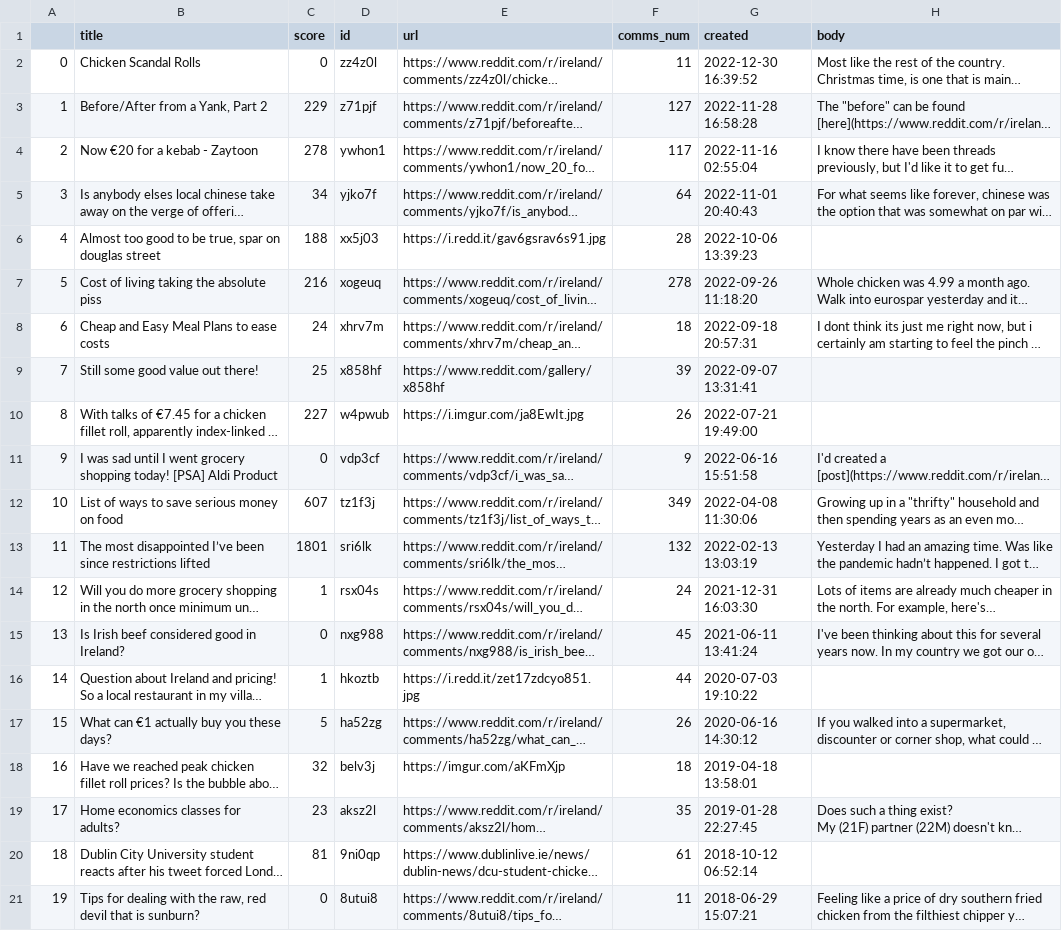
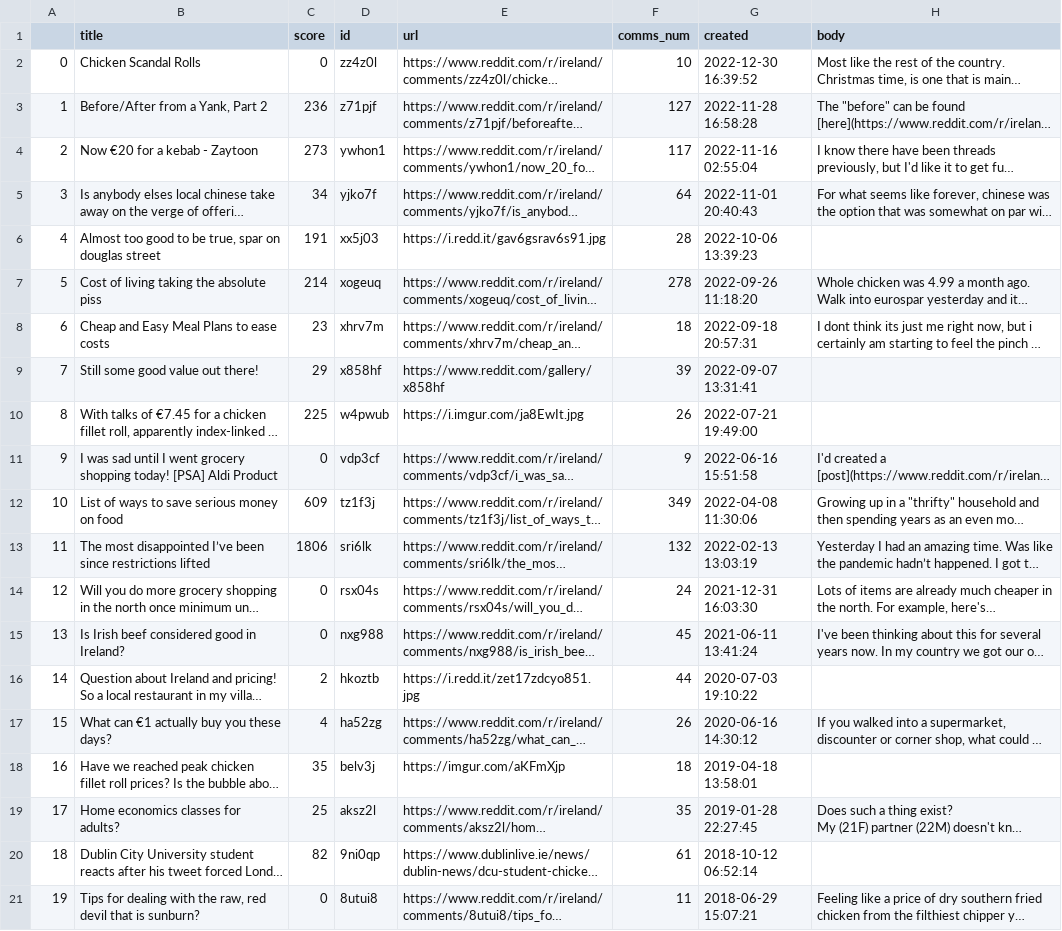
Before and after one commit to Juliet-Blue/sba22307-CA2, a CSV file: text_data/Ireland_chicken pricesubreddit.csv, drawn as a sheet; long unchanged cells end in …; the diff names each change by its address in the sheet, - before the commit and + after, or states it on an @@ line.

```diff
--- a/text_data/Ireland_chicken pricesubreddit.csv
+++ b/text_data/Ireland_chicken pricesubreddit.csv
-F2 (comms_num): 11
+F2 (comms_num): 10
-C3 (score): 229
+C3 (score): 236
-C4 (score): 278
+C4 (score): 273
-C6 (score): 188
+C6 (score): 191
-C7 (score): 216
+C7 (score): 214
-C8 (score): 24
+C8 (score): 23
-C9 (score): 25
+C9 (score): 29
-C10 (score): 227
+C10 (score): 225
-C12 (score): 607
+C12 (score): 609
-C13 (score): 1801
+C13 (score): 1806
-C14 (score): 1
+C14 (score): 0
-C16 (score): 1
+C16 (score): 2
-C17 (score): 5
+C17 (score): 4
-C18 (score): 32
+C18 (score): 35
-C19 (score): 23
+C19 (score): 25
-C20 (score): 81
+C20 (score): 82
```
Also changed, not shown: text_data/Ireland_chicken costsubreddit.csv, text_data/Ireland_comments_chicken pricesubreddit.csv, 3 other files.
